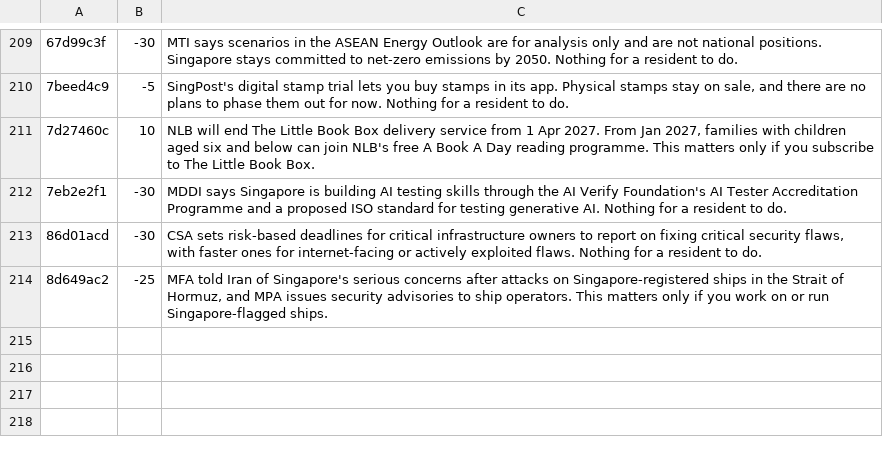
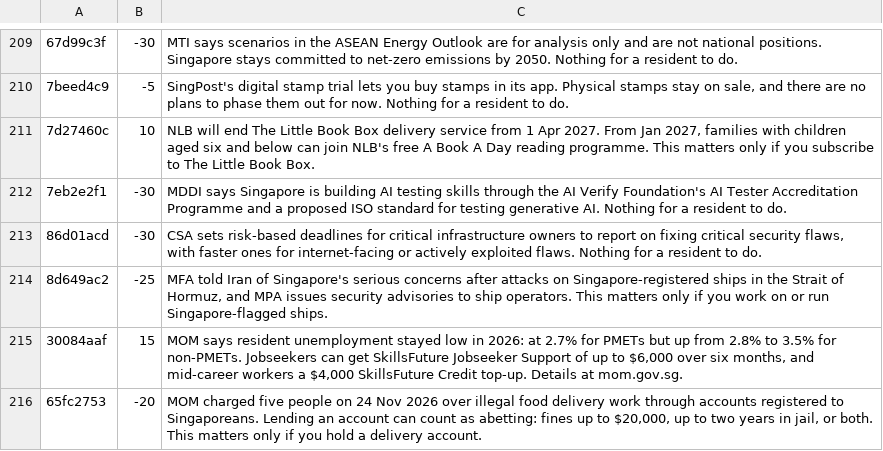
Before and after one commit to yujieteo/site, a TSV file: notes/policy.tsv, drawn as a sheet; only a part is shown, gaps mark what is left out; the diff names each change by its address in the sheet, - before the commit and + after, or states it on an @@ line.

```diff
--- a/notes/policy.tsv
+++ b/notes/policy.tsv
+row 215: 30084aaf | 15 | MOM says resident unemployment stayed low in 2026: at 2.7% for PMETs but up from 2.8% to 3.5% for non-PMETs. Jobseekers can get SkillsFuture Jobseeker Support of up to $6,000 over six months, and mid-career workers a $4,000 SkillsFuture Credit top-up. Details at mom.gov.sg.
+row 216: 65fc2753 | -20 | MOM charged five people on 24 Nov 2026 over illegal food delivery work through accounts registered to Singaporeans. Lending an account can count as abetting: fines up to $20,000, up to two years in jail, or both. This matters only if you hold a delivery account.
```
